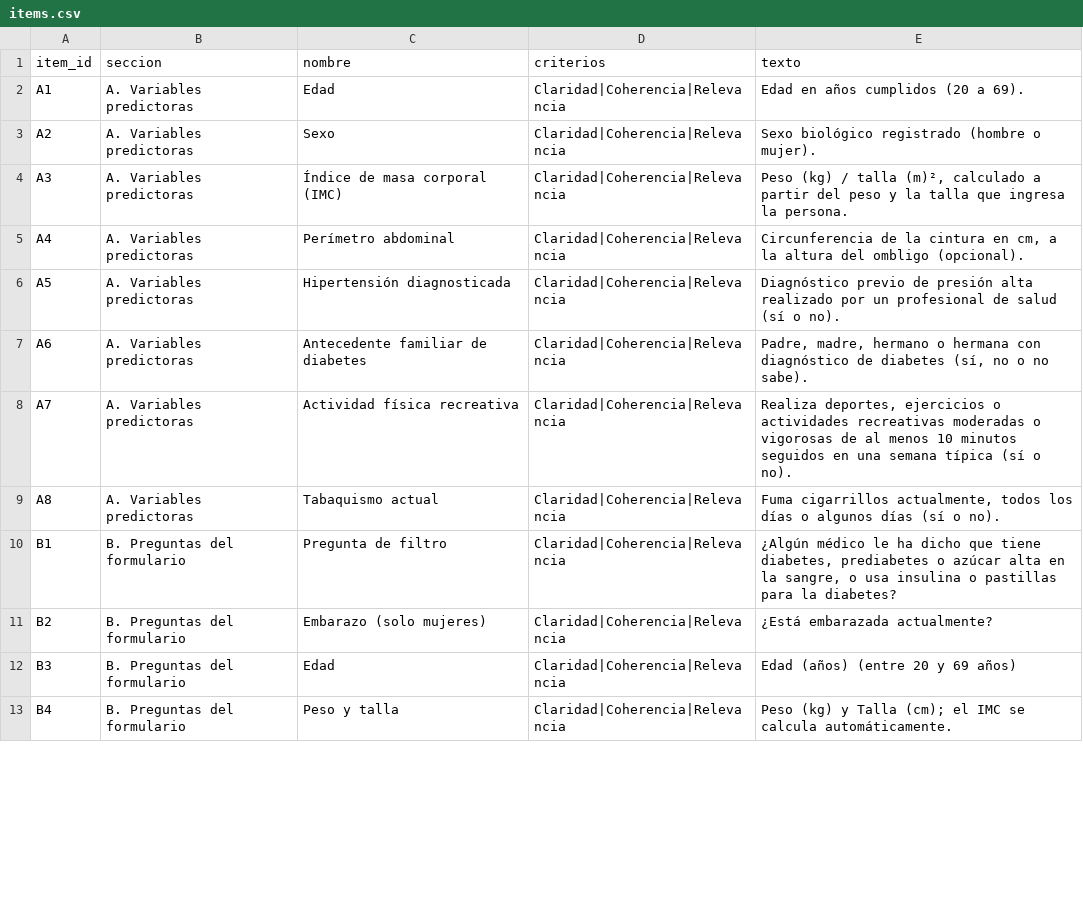
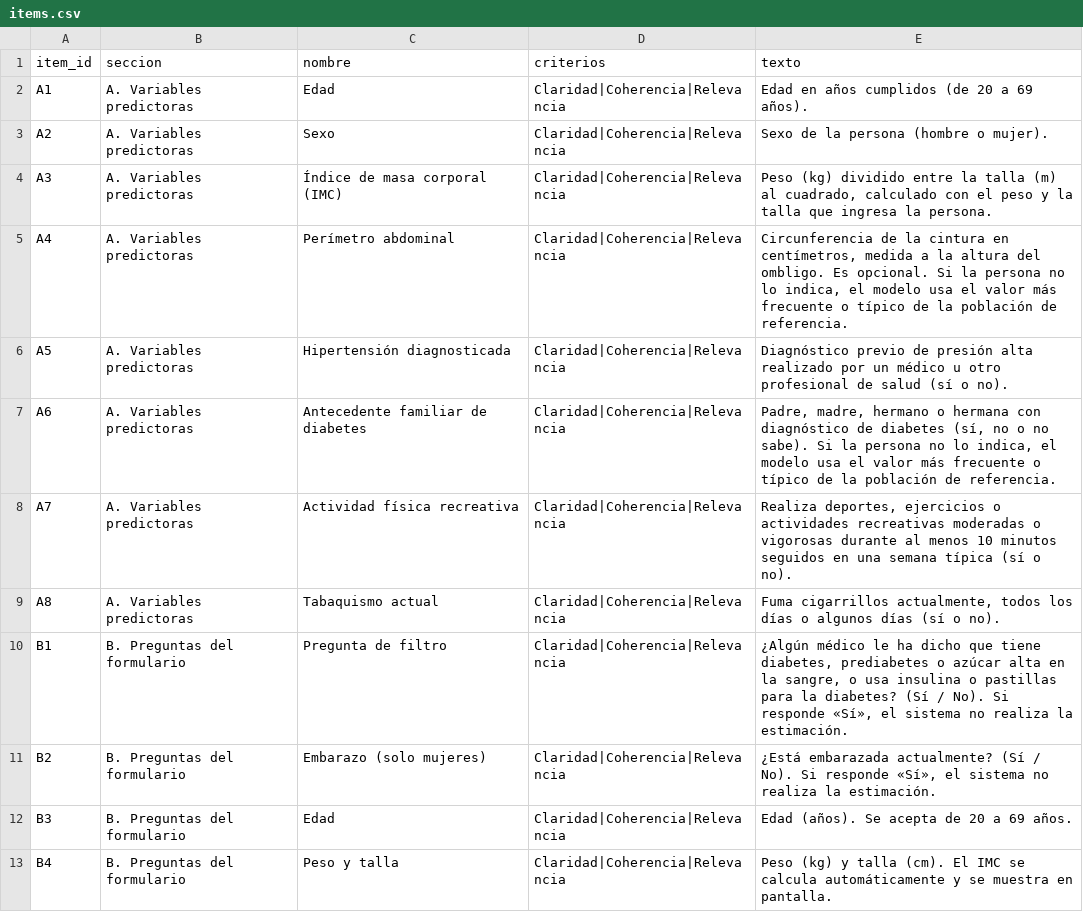
Before and after one commit to renzowe/diabetes-prediction-system, a CSV file: juicio_expertos/items.csv, drawn as a sheet; only a part is shown; the diff covers the shown part only.

Commit message:
fix: Revision de textos para el juicio de expertos (C1,C4,C6,D4-D6

```diff
--- a/juicio_expertos/items.csv
+++ b/juicio_expertos/items.csv
@@ -1,13 +1,13 @@
 item_id,seccion,nombre,criterios,texto
-A1,A. Variables predictoras,Edad,Claridad|Coherencia|Relevancia,Edad en años cumplidos (20 a 69).
-A2,A. Variables predictoras,Sexo,Claridad|Coherencia|Relevancia,Sexo biológico registrado (hombre o mujer).
-A3,A. Variables predictoras,Índice de masa corporal (IMC),Claridad|Coherencia|Relevancia,"Peso (kg) / talla (m)², calculado a partir del peso y la talla que ingresa la persona."
-A4,A. Variables predictoras,Perímetro abdominal,Claridad|Coherencia|Relevancia,"Circunferencia de la cintura en cm, a la altura del ombligo (opcional)."
-A5,A. Variables predictoras,Hipertensión diagnosticada,Claridad|Coherencia|Relevancia,Diagnóstico previo de presión alta realizado por un profesional de salud (sí o no).
-A6,A. Variables predictoras,Antecedente familiar de diabetes,Claridad|Coherencia|Relevancia,"Padre, madre, hermano o hermana con diagnóstico de diabetes (sí, no o no sabe)."
-A7,A. Variables predictoras,Actividad física recreativa,Claridad|Coherencia|Relevancia,"Realiza deportes, ejercicios o actividades recreativas moderadas o vigorosas de al menos 10 minutos seguidos en una semana típica (sí o no)."
+A1,A. Variables predictoras,Edad,Claridad|Coherencia|Relevancia,Edad en años cumplidos (de 20 a 69 años).
+A2,A. Variables predictoras,Sexo,Claridad|Coherencia|Relevancia,Sexo de la persona (hombre o mujer).
+A3,A. Variables predictoras,Índice de masa corporal (IMC),Claridad|Coherencia|Relevancia,"Peso (kg) dividido entre la talla (m) al cuadrado, calculado con el peso y la talla que ingresa la persona."
+A4,A. Variables predictoras,Perímetro abdominal,Claridad|Coherencia|Relevancia,"Circunferencia de la cintura en centímetros, medida a la altura del ombligo. Es opcional. Si la persona no lo indica, el modelo usa el valor más frecuente o típico de la población de referencia."
+A5,A. Variables predictoras,Hipertensión diagnosticada,Claridad|Coherencia|Relevancia,Diagnóstico previo de presión alta realizado por un médico u otro profesional de salud (sí o no).
+A6,A. Variables predictoras,Antecedente familiar de diabetes,Claridad|Coherencia|Relevancia,"Padre, madre, hermano o hermana con diagnóstico de diabetes (sí, no o no sabe). Si la persona no lo indica, el modelo usa el valor más frecuente o típico de la población de referencia."
+A7,A. Variables predictoras,Actividad física recreativa,Claridad|Coherencia|Relevancia,"Realiza deportes, ejercicios o actividades recreativas moderadas o vigorosas durante al menos 10 minutos seguidos en una semana típica (sí o no)."
 A8,A. Variables predictoras,Tabaquismo actual,Claridad|Coherencia|Relevancia,"Fuma cigarrillos actualmente, todos los días o algunos días (sí o no)."
-B1,B. Preguntas del formulario,Pregunta de filtro,Claridad|Coherencia|Relevancia,"¿Algún médico le ha dicho que tiene diabetes, prediabetes o azúcar alta en la sangre, o usa insulina o pastillas para la diabetes?"
-B2,B. Preguntas del formulario,Embarazo (solo mujeres),Claridad|Coherencia|Relevancia,¿Está embarazada actualmente?
-B3,B. Preguntas del formulario,Edad,Claridad|Coherencia|Relevancia,Edad (años) (entre 20 y 69 años)
-B4,B. Preguntas del formulario,Peso y talla,Claridad|Coherencia|Relevancia,Peso (kg) y Talla (cm); el IMC se calcula automáticamente.
+B1,B. Preguntas del formulario,Pregunta de filtro,Claridad|Coherencia|Relevancia,"¿Algún médico le ha dicho que tiene diabetes, prediabetes o azúcar alta en la sangre, o usa insulina o pastillas para la diabetes? (Sí / No). Si responde «Sí», el sistema no realiza la estimación."
+B2,B. Preguntas del formulario,Embarazo (solo mujeres),Claridad|Coherencia|Relevancia,"¿Está embarazada actualmente? (Sí / No). Si responde «Sí», el sistema no realiza la estimación."
+B3,B. Preguntas del formulario,Edad,Claridad|Coherencia|Relevancia,Edad (años). Se acepta de 20 a 69 años.
+B4,B. Preguntas del formulario,Peso y talla,Claridad|Coherencia|Relevancia,Peso (kg) y talla (cm). El IMC se calcula automáticamente y se muestra en pantalla.
```
Also changed, not shown: 7 edited cells elsewhere in this file, 9 other files.
